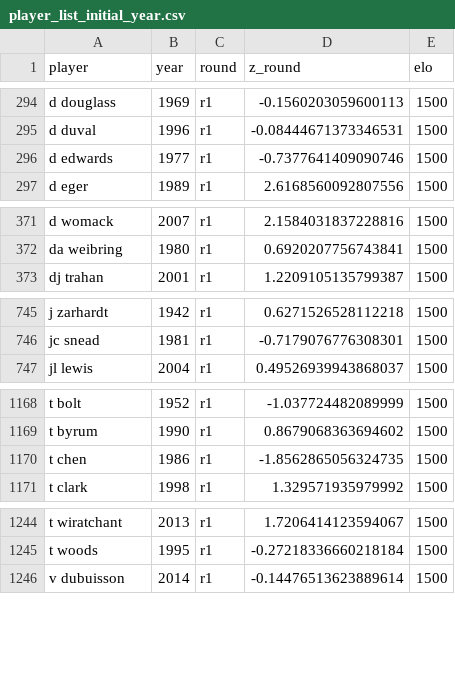
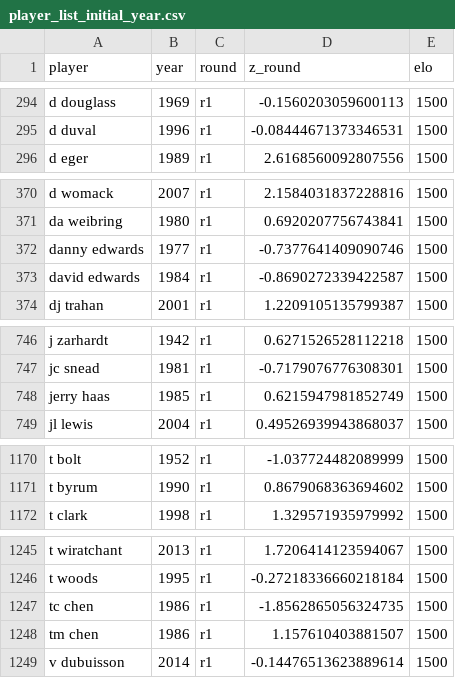
Before and after one commit to jamesclarence/masters, a CSV file: player_list_initial_year.csv, drawn as a sheet; only a part is shown, gaps mark what is left out.

```diff
--- a/player_list_initial_year.csv
+++ b/player_list_initial_year.csv
@@ -295,3 +295,2 @@ d douglass,1969,r1,-0.1560203059600113,1500
 d duval,1996,r1,-0.08444671373346531,1500
-d edwards,1977,r1,-0.7377641409090746,1500
 d eger,1989,r1,2.6168560092807556,1500
@@ -372,2 +371,4 @@ d womack,2007,r1,2.1584031837228816,1500
 da weibring,1980,r1,0.6920207756743841,1500
+danny edwards,1977,r1,-0.7377641409090746,1500
+david edwards,1984,r1,-0.8690272339422587,1500
 dj trahan,2001,r1,1.2209105135799387,1500
@@ -746,2 +747,3 @@ j zarhardt,1942,r1,0.6271526528112218,1500
 jc snead,1981,r1,-0.7179076776308301,1500
+jerry haas,1985,r1,0.6215947981852749,1500
 jl lewis,2004,r1,0.49526939943868037,1500
@@ -1169,3 +1171,2 @@ t bolt,1952,r1,-1.037724482089999,1500
 t byrum,1990,r1,0.8679068363694602,1500
-t chen,1986,r1,-1.8562865056324735,1500
 t clark,1998,r1,1.329571935979992,1500
@@ -1245,2 +1246,4 @@ t wiratchant,2013,r1,1.7206414123594067,1500
 t woods,1995,r1,-0.27218336660218184,1500
+tc chen,1986,r1,-1.8562865056324735,1500
+tm chen,1986,r1,1.157610403881507,1500
 v dubuisson,2014,r1,-0.14476513623889614,1500
```
Also changed, not shown: leaderboard_with_z_score_for_elo_calculating.csv, 1 other file.
